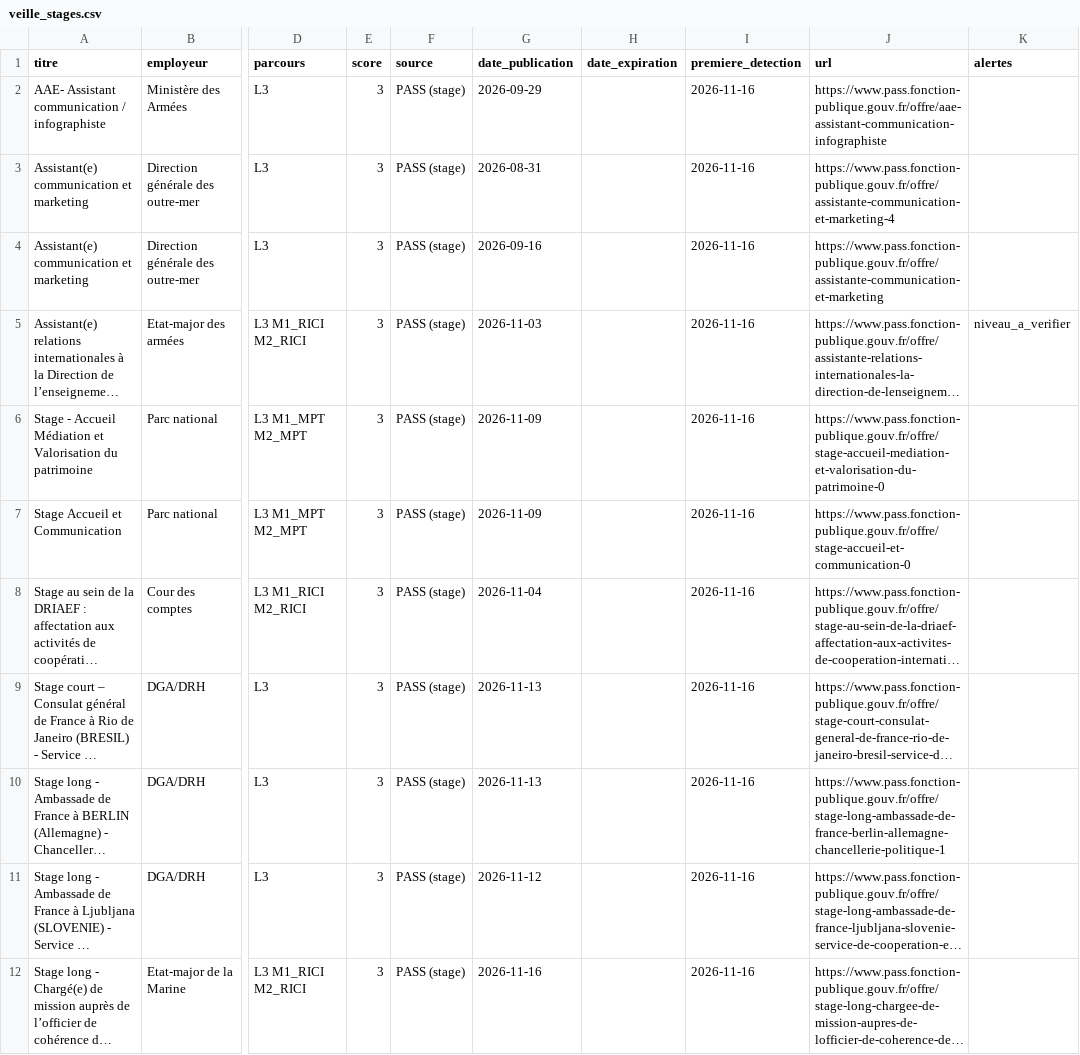
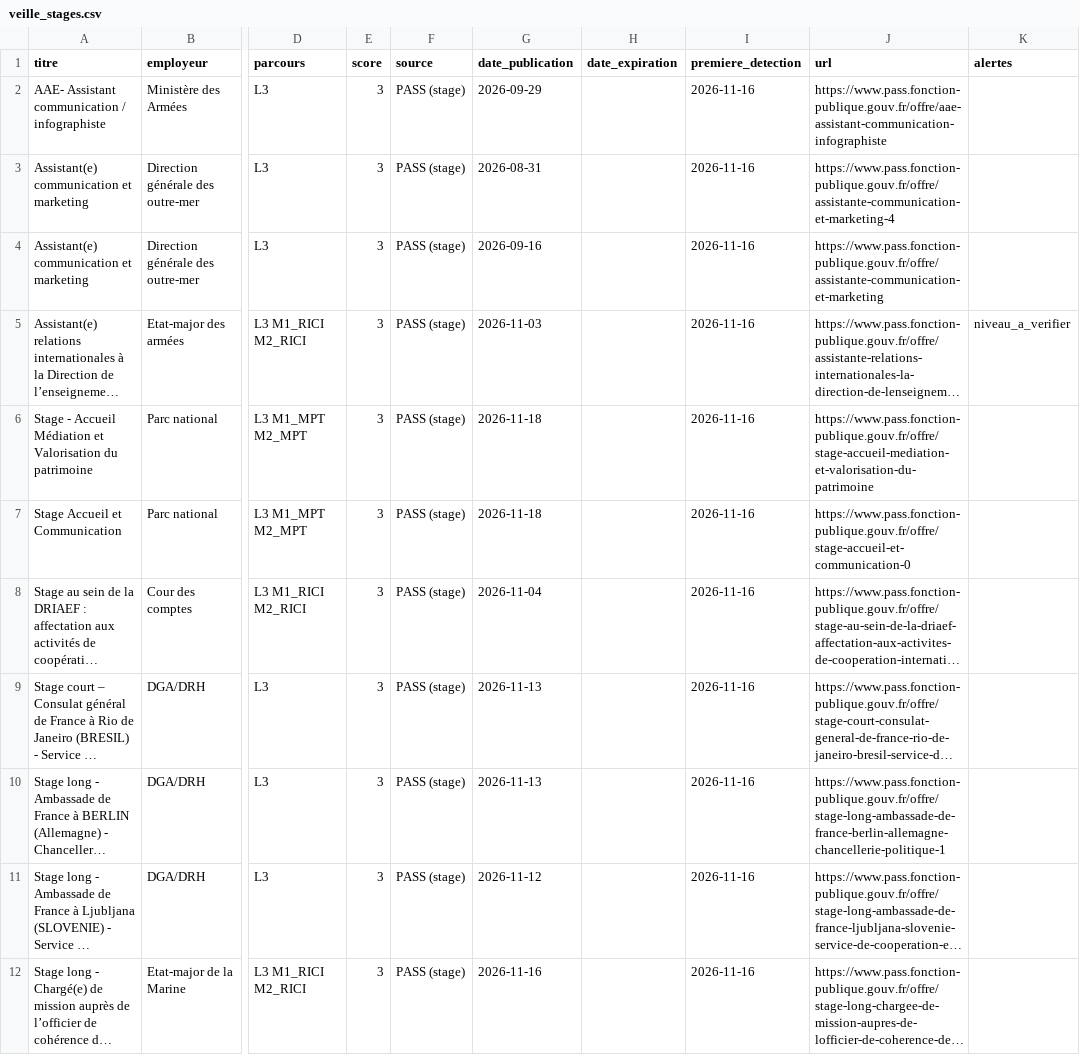
Before and after one commit to domgarci/veille-stages-lea-resultats, a CSV file: veille_stages.csv, drawn as a sheet; only a part is shown, gaps mark what is left out; long unchanged cells end in …; the diff names each change by its address in the sheet, - before the commit and + after, or states it on an @@ line.

```diff
--- a/veille_stages.csv
+++ b/veille_stages.csv
-G6:G7 (date_publication): 2026-11-09
+G6:G7 (date_publication): 2026-11-18
-J6 (url): https://www.pass.fonction-publique.gouv.fr/offre/stage-accueil-mediation-et-valorisation-du-patrimoine-0
+J6 (url): https://www.pass.fonction-publique.gouv.fr/offre/stage-accueil-mediation-et-valorisation-du-patrimoine
```
Also changed, not shown: 1 other file.
